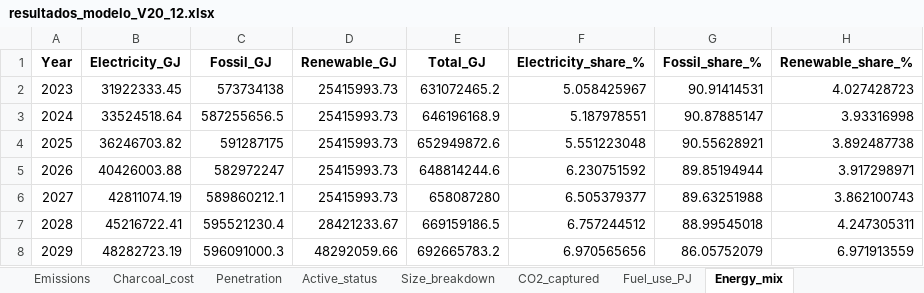
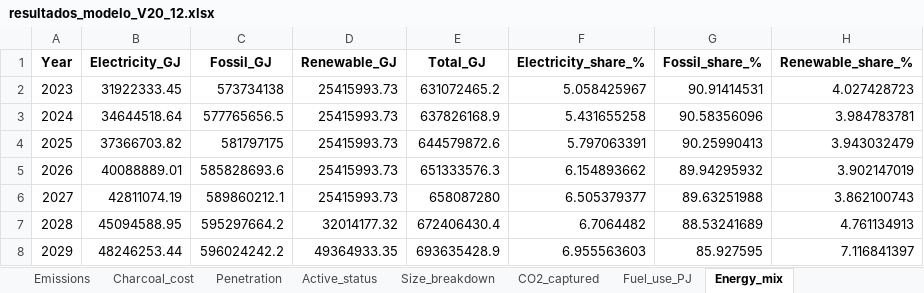
Before and after one commit to brunaguimaraes/steel_location, an Excel workbook: resultados/resultados_modelo_V20_12.xlsx, sheet Energy_mix, drawn as a sheet; only a part is shown; values as stored, in another font and other column widths than the file's, no borders; the diff covers the shown part only; the diff names each change by its address in the sheet, - before the commit and + after, or states it on an @@ line.

```diff
--- a/resultados/resultados_modelo_V20_12.xlsx (sheet Energy_mix)
+++ b/resultados/resultados_modelo_V20_12.xlsx (sheet Energy_mix)
-B3 (Electricity_GJ): 33524518.64
+B3 (Electricity_GJ): 34644518.64
-C3 (Fossil_GJ): 587255656.5
+C3 (Fossil_GJ): 577765656.5
-E3 (Total_GJ): 646196168.9
+E3 (Total_GJ): 637826168.9
-F3 (Electricity_share_%): 5.187978551
+F3 (Electricity_share_%): 5.431655258
-G3 (Fossil_share_%): 90.87885147
+G3 (Fossil_share_%): 90.58356096
-H3 (Renewable_share_%): 3.93316998
+H3 (Renewable_share_%): 3.984783781
-B4 (Electricity_GJ): 36246703.82
+B4 (Electricity_GJ): 37366703.82
-C4 (Fossil_GJ): 591287175
+C4 (Fossil_GJ): 581797175
-E4 (Total_GJ): 652949872.6
+E4 (Total_GJ): 644579872.6
-F4 (Electricity_share_%): 5.551223048
+F4 (Electricity_share_%): 5.797063391
-G4 (Fossil_share_%): 90.55628921
+G4 (Fossil_share_%): 90.25990413
-H4 (Renewable_share_%): 3.892487738
+H4 (Renewable_share_%): 3.943032479
-B5 (Electricity_GJ): 40426003.88
+B5 (Electricity_GJ): 40088889.01
-C5 (Fossil_GJ): 582972247
+C5 (Fossil_GJ): 585828693.6
-E5 (Total_GJ): 648814244.6
+E5 (Total_GJ): 651333576.3
-F5 (Electricity_share_%): 6.230751592
+F5 (Electricity_share_%): 6.154893662
-G5 (Fossil_share_%): 89.85194944
+G5 (Fossil_share_%): 89.94295932
-H5 (Renewable_share_%): 3.917298971
+H5 (Renewable_share_%): 3.902147019
-B7 (Electricity_GJ): 45216722.41
+B7 (Electricity_GJ): 45094588.95
-C7 (Fossil_GJ): 595521230.4
+C7 (Fossil_GJ): 595297664.2
-D7 (Renewable_GJ): 28421233.67
+D7 (Renewable_GJ): 32014177.32
-E7 (Total_GJ): 669159186.5
+E7 (Total_GJ): 672406430.4
-F7 (Electricity_share_%): 6.757244512
+F7 (Electricity_share_%): 6.7064482
-G7 (Fossil_share_%): 88.99545018
+G7 (Fossil_share_%): 88.53241689
-H7 (Renewable_share_%): 4.247305311
+H7 (Renewable_share_%): 4.761134913
-B8 (Electricity_GJ): 48282723.19
+B8 (Electricity_GJ): 48246253.44
-C8 (Fossil_GJ): 596091000.3
+C8 (Fossil_GJ): 596024242.2
-D8 (Renewable_GJ): 48292059.66
+D8 (Renewable_GJ): 49364933.35
-E8 (Total_GJ): 692665783.2
+E8 (Total_GJ): 693635428.9
-F8 (Electricity_share_%): 6.970565656
+F8 (Electricity_share_%): 6.955563603
-G8 (Fossil_share_%): 86.05752079
+G8 (Fossil_share_%): 85.927595
-H8 (Renewable_share_%): 6.971913559
+H8 (Renewable_share_%): 7.116841397
```
Also changed, not shown: 147 edited cells elsewhere in this sheet, sheet Size_breakdown, sheet Greenfield_by_state, sheet Production_long, sheet Active_status, sheet Fuel_use_PJ, sheet Charcoal_cost, 5 more sheets, input/Precos_Energia_por_Estado_v2 (2).xlsx, resultados/production_by_state.xlsx, 49 other files.
